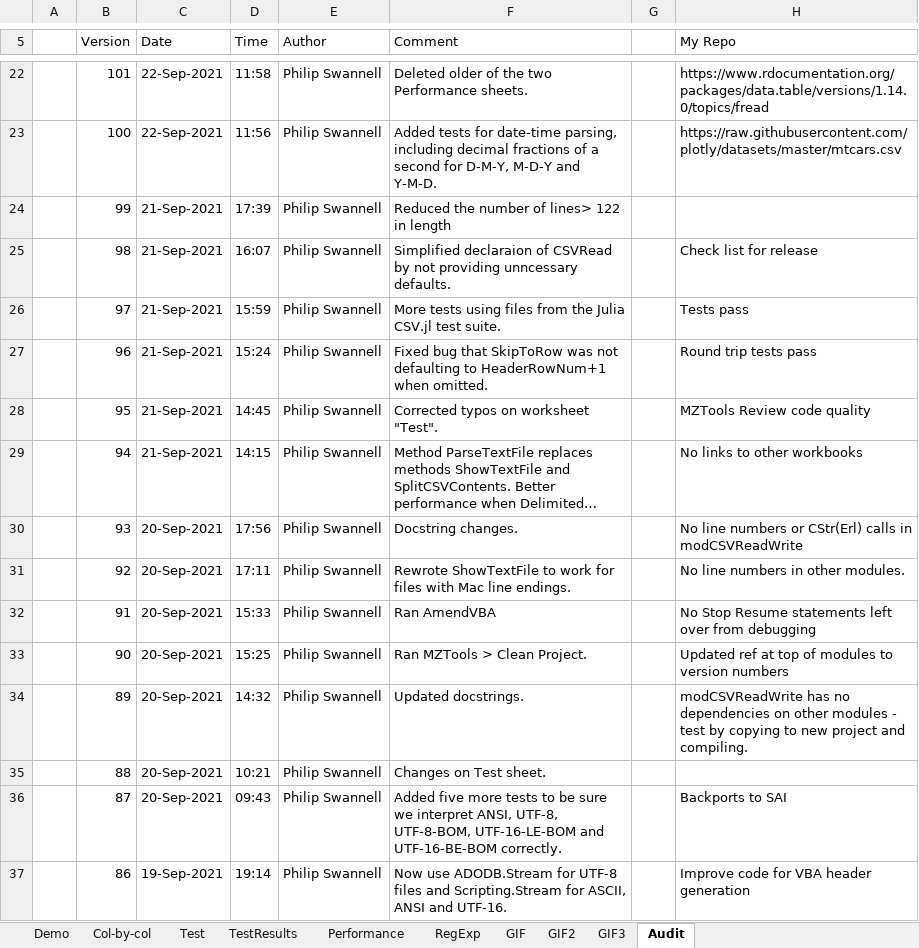
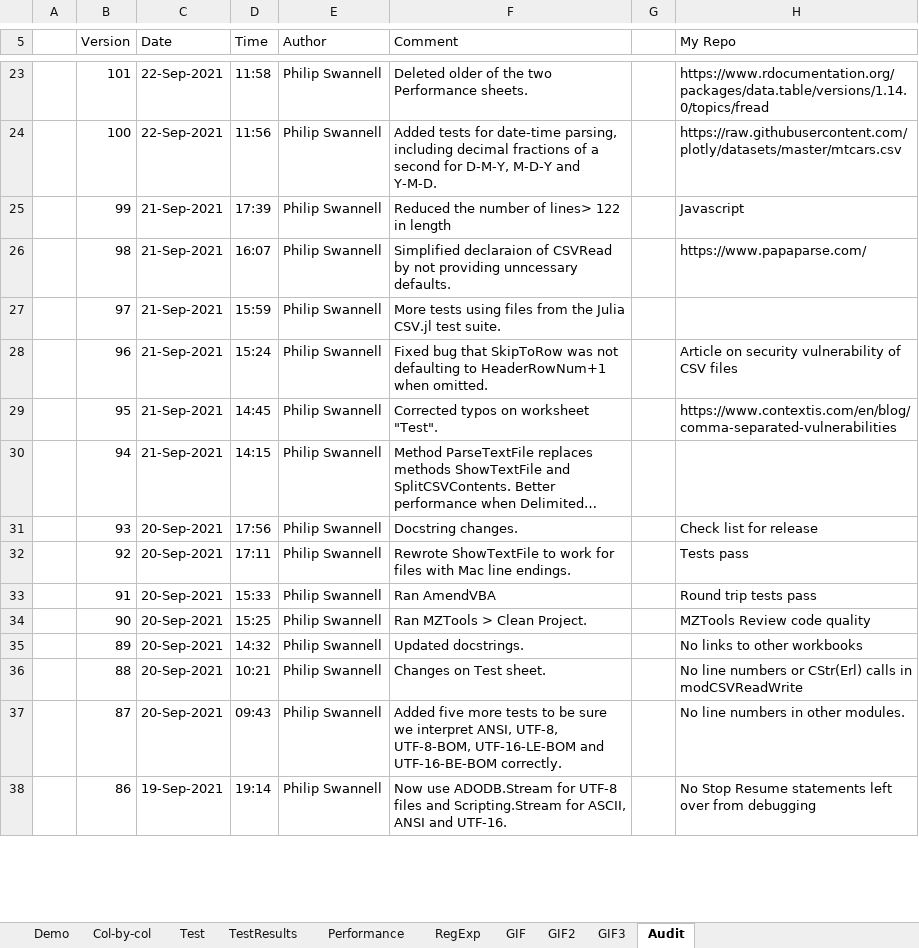
Before and after one commit to PGS62/VBA-CSV, an Excel workbook: workbooks/VBA-CSV.xlsm, sheet Audit, drawn as a sheet; only a part is shown, gaps mark what is left out; long unchanged cells end in …; values as stored, in another font and other column widths than the file's, no cell formats; charts and pictures not drawn; addresses are those after the commit; the diff covers the shown part only; the diff names each change by its address in the sheet, - before the commit and + after, or states it on an @@ line.

```diff
--- a/workbooks/VBA-CSV.xlsm (sheet Audit)
+++ b/workbooks/VBA-CSV.xlsm (sheet Audit)
-H25 (My Repo): (empty)
+H25 (My Repo): Javascript
-H26 (My Repo): Check list for release
+H26 (My Repo): https://www.papaparse.com/
-H27 (My Repo): Tests pass
+H27 (My Repo): (empty)
-H28 (My Repo): Round trip tests pass
+H28 (My Repo): Article on security vulnerability of CSV files
-H29 (My Repo): MZTools Review code quality
+H29 (My Repo): https://www.contextis.com/en/blog/comma-separated-vulnerabilities
-H30 (My Repo): No links to other workbooks
+H30 (My Repo): (empty)
-H31 (My Repo): No line numbers or CStr(Erl) calls in modCSVReadWrite
+H31 (My Repo): Check list for release
-H32 (My Repo): No line numbers in other modules.
+H32 (My Repo): Tests pass
-H33 (My Repo): No Stop Resume statements left over from debugging
+H33 (My Repo): Round trip tests pass
-H34 (My Repo): Updated ref at top of modules to version numbers
+H34 (My Repo): MZTools Review code quality
-H35 (My Repo): modCSVReadWrite has no dependencies on other modules - test by copying to new project and compiling.
+H35 (My Repo): No links to other workbooks
-H36 (My Repo): (empty)
+H36 (My Repo): No line numbers or CStr(Erl) calls in modCSVReadWrite
-H37 (My Repo): Backports to SAI
+H37 (My Repo): No line numbers in other modules.
-H38 (My Repo): Improve code for VBA header generation
+H38 (My Repo): No Stop Resume statements left over from debugging
```
Also changed, not shown: 1 added row and 42 edited cells elsewhere in this sheet, sheet GIF2, cell formats, formulas that keep their value, workbooks/VBA-CSV-GIFMaker.xlsm, 3 other files.
